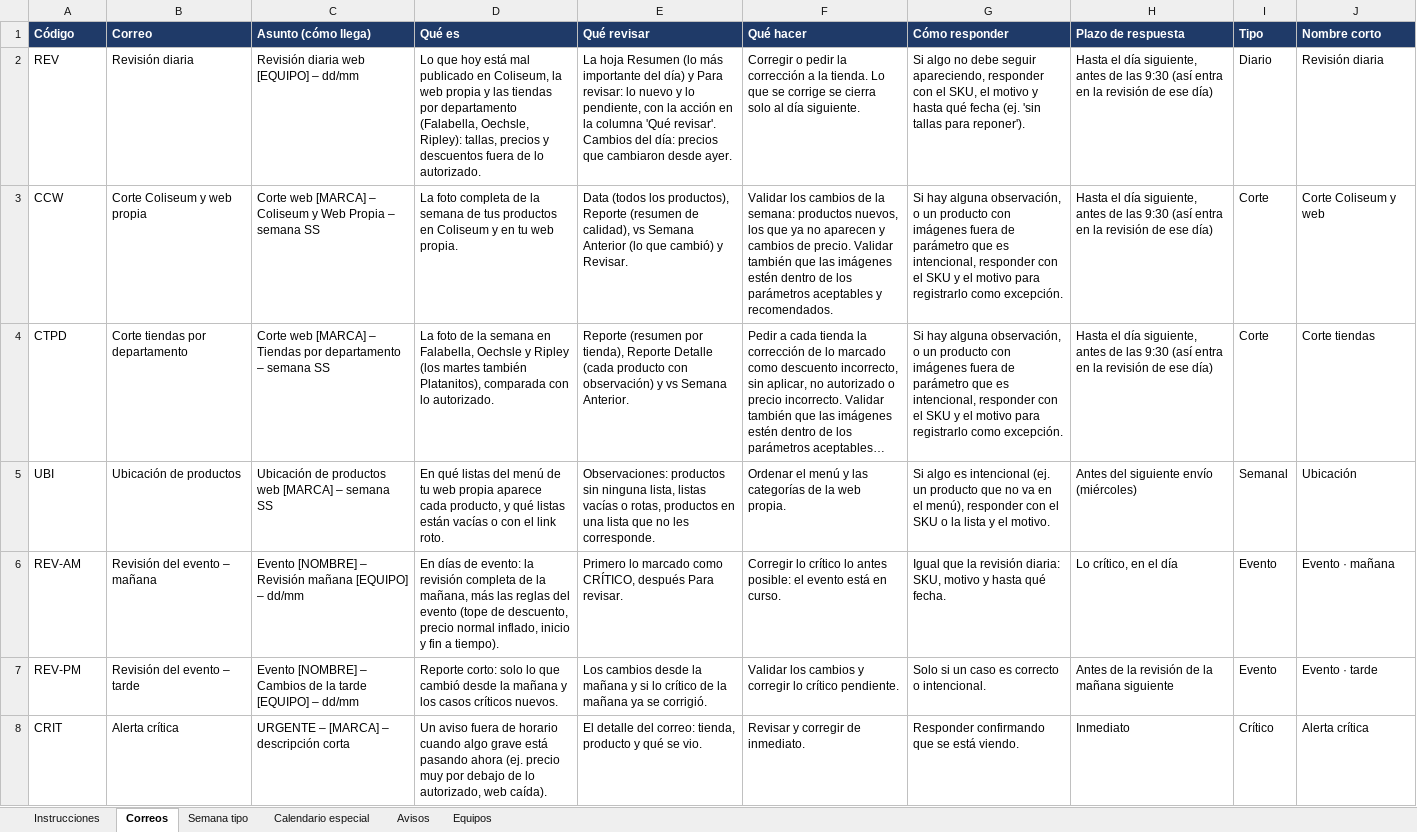
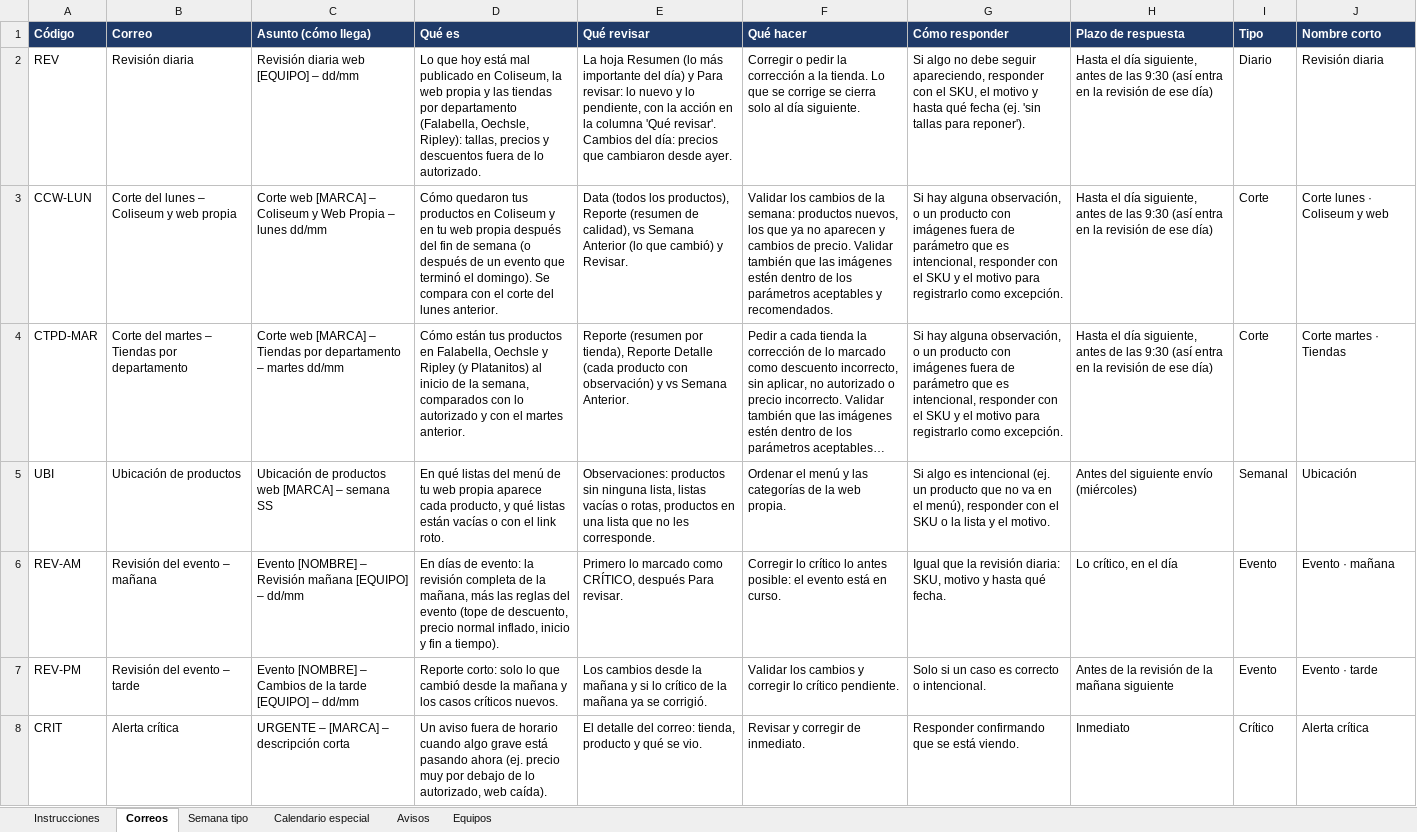
Before and after one commit to horarios-ks/envios-analitica-web, an Excel workbook: datos/envios.xlsx, sheet Correos, drawn as a sheet; only a part is shown; long unchanged cells end in …; values as stored, in another font and other column widths than the file's, no borders; the diff covers the shown part only; the diff names each change by its address in the sheet, - before the commit and + after, or states it on an @@ line.

Commit message:
Add files via upload

```diff
--- a/datos/envios.xlsx (sheet Correos)
+++ b/datos/envios.xlsx (sheet Correos)
-A3 (Código): CCW
+A3 (Código): CCW-LUN
-B3 (Correo): Corte Coliseum y web propia
+B3 (Correo): Corte del lunes – Coliseum y web propia
-C3 (Asunto (cómo llega)): …Propia – semana SS
+C3 (Asunto (cómo llega)): …Propia – lunes dd/mm
-D3 (Qué es): La foto completa de la semana de tus productos en Coliseum y en tu web propia.
+D3 (Qué es): Cómo quedaron tus productos en Coliseum y en tu web propia después del fin de semana (o después de un evento que terminó el domingo). Se compara con el corte del lunes anterior.
-J3 (Nombre corto): Corte Coliseum y web
+J3 (Nombre corto): Corte lunes · Coliseum y web
-A4 (Código): CTPD
+A4 (Código): CTPD-MAR
-B4 (Correo): Corte tiendas por departamento
+B4 (Correo): Corte del martes – Tiendas por departamento
-C4 (Asunto (cómo llega)): …departamento – semana SS
+C4 (Asunto (cómo llega)): …departamento – martes dd/mm
-D4 (Qué es): La foto de la semana en Falabella, Oechsle y Ripley (los martes también Platanitos), comparada con lo autorizado.
+D4 (Qué es): Cómo están tus productos en Falabella, Oechsle y Ripley (y Platanitos) al inicio de la semana, comparados con lo autorizado y con el martes anterior.
-J4 (Nombre corto): Corte tiendas
+J4 (Nombre corto): Corte martes · Tiendas
```
Also changed, not shown: 2 added rows elsewhere in this sheet, sheet Semana tipo, sheet Calendario especial, sheet Instrucciones.
